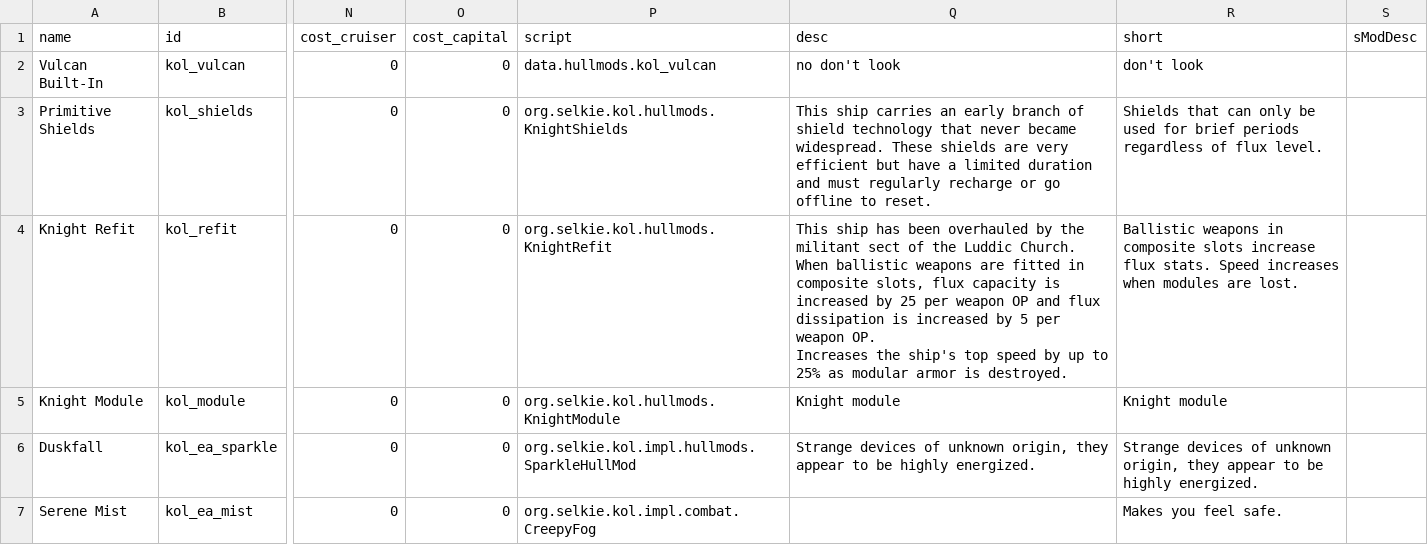
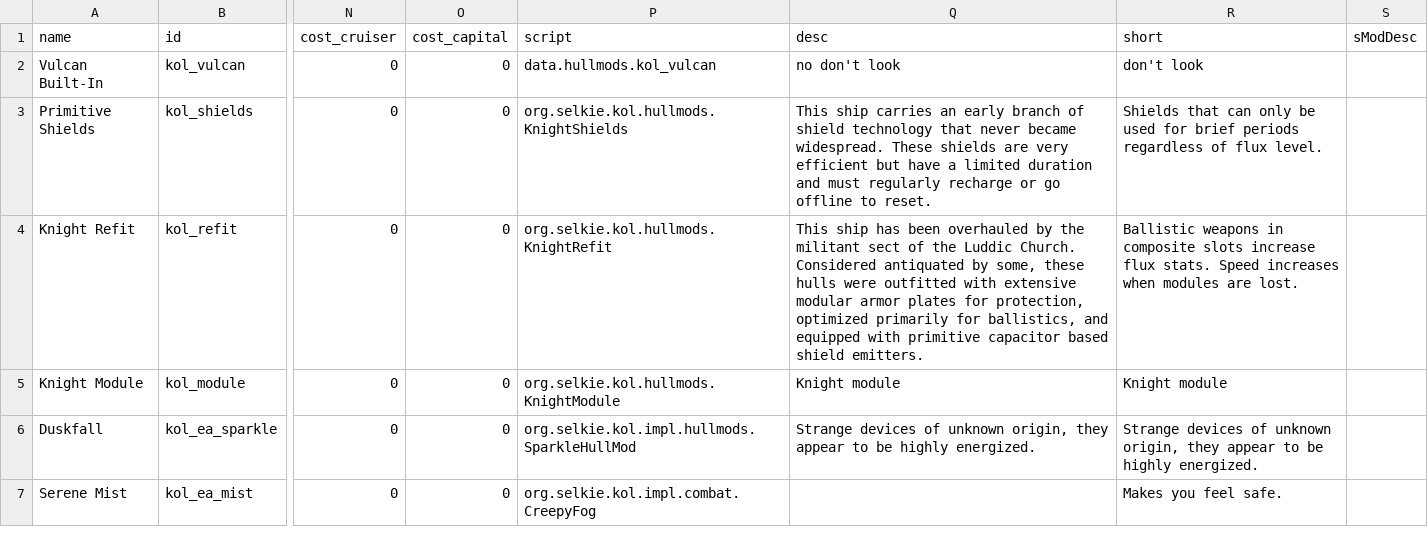
Before and after one commit to Dal-041/Knights_of_Ludd, a CSV file: data/hullmods/hull_mods.csv, drawn as a sheet; only a part is shown, gaps mark what is left out; ↵ is a line break in a cell; the diff names each change by its address in the sheet, - before the commit and + after, or states it on an @@ line.

Commit message:
Added fancy hullmod for knit refit

```diff
--- a/data/hullmods/hull_mods.csv
+++ b/data/hullmods/hull_mods.csv
-Q4 (desc): …Luddic Church. ↵ When ballistic weapons are fitted in composite slots, flux capacity is increased by 25 per weapon OP and flux dissipation is increased by 5 per weapon OP. ↵ Increases the ship's top speed by up to 25% as modular armor is destroyed.
+Q4 (desc): …Luddic Church. Considered antiquated by some, these hulls were outfitted with extensive modular armor plates for protection, optimized primarily for ballistics, and equipped with primitive capacitor based shield emitters.
```
Also changed, not shown: 6 other files.
